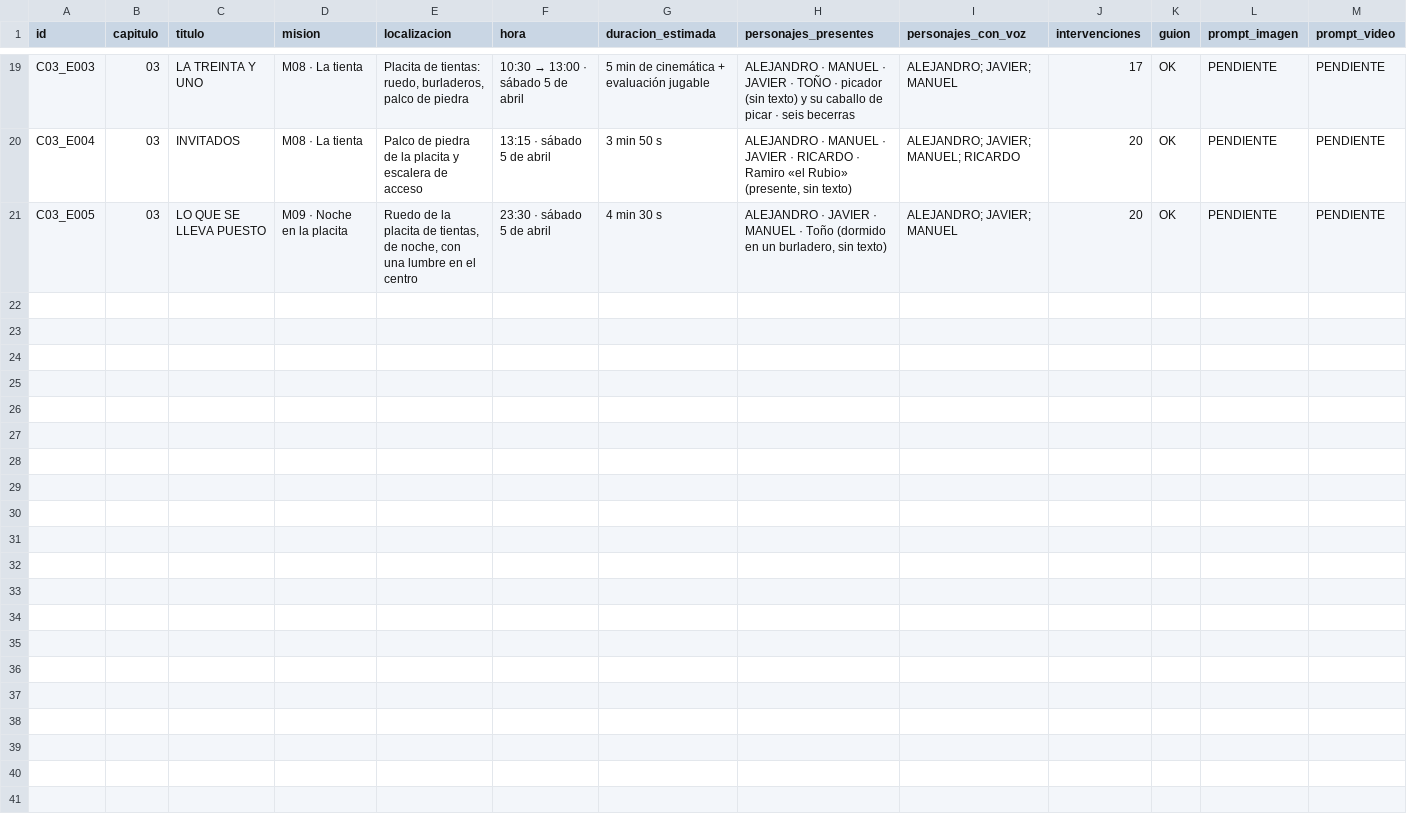
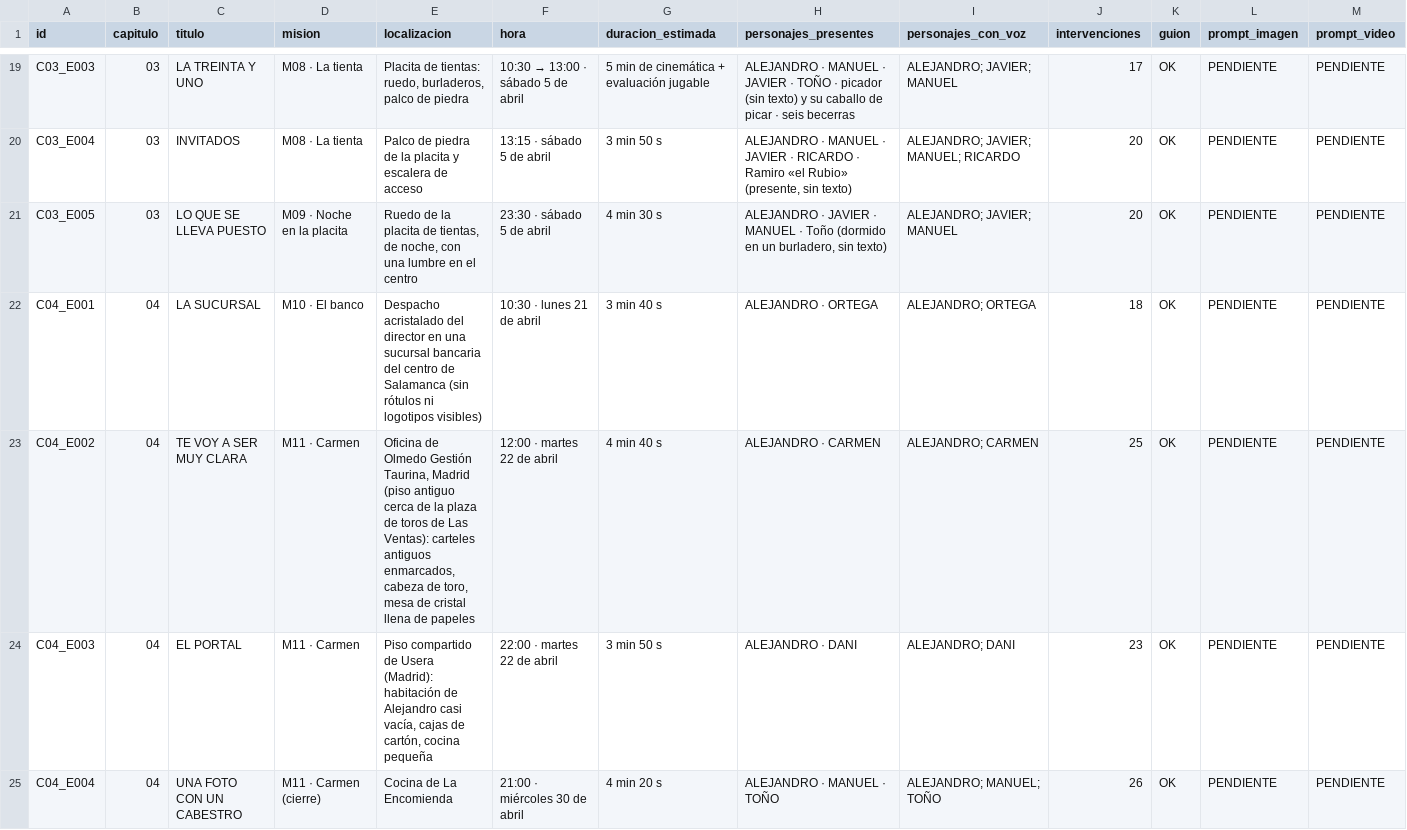
Before and after one commit to jalagardalengua-blip/encriptar, a CSV file: HIERRO_Y_DIVISA_STORY_STUDIO/04_PRODUCTION_TRACKER/SCENE_INDEX.csv, drawn as a sheet; only a part is shown, gaps mark what is left out; rows hold the shown columns only; the diff names each change by its address in the sheet, - before the commit and + after, or states it on an @@ line.

```diff
--- a/HIERRO_Y_DIVISA_STORY_STUDIO/04_PRODUCTION_TRACKER/SCENE_INDEX.csv
+++ b/HIERRO_Y_DIVISA_STORY_STUDIO/04_PRODUCTION_TRACKER/SCENE_INDEX.csv
+row 22: C04_E001 | 04 | LA SUCURSAL | M10 · El banco | Despacho acristalado del director en una sucursal bancaria del centro de Salamanca (sin rótulos ni logotipos visibles) | 10:30 · lunes 21 de abril | 3 min 40 s | ALEJANDRO · ORTEGA | ALEJANDRO; ORTEGA | 18 | OK | PENDIENTE | PENDIENTE
+row 23: C04_E002 | 04 | TE VOY A SER MUY CLARA | M11 · Carmen | Oficina de Olmedo Gestión Taurina, Madrid (piso antiguo cerca de la plaza de toros de Las Ventas): carteles antiguos enmarcados, cabeza de toro, mesa de cristal llena de papeles | 12:00 · martes 22 de abril | 4 min 40 s | ALEJANDRO · CARMEN | ALEJANDRO; CARMEN | 25 | OK | PENDIENTE | PENDIENTE
+row 24: C04_E003 | 04 | EL PORTAL | M11 · Carmen | Piso compartido de Usera (Madrid): habitación de Alejandro casi vacía, cajas de cartón, cocina pequeña | 22:00 · martes 22 de abril | 3 min 50 s | ALEJANDRO · DANI | ALEJANDRO; DANI | 23 | OK | PENDIENTE | PENDIENTE
+row 25: C04_E004 | 04 | UNA FOTO CON UN CABESTRO | M11 · Carmen (cierre) | Cocina de La Encomienda | 21:00 · miércoles 30 de abril | 4 min 20 s | ALEJANDRO · MANUEL · TOÑO | ALEJANDRO; MANUEL; TOÑO | 26 | OK | PENDIENTE | PENDIENTE
```
Also changed, not shown: HIERRO_Y_DIVISA_STORY_STUDIO/04_PRODUCTION_TRACKER/CHARACTER_APPEARANCES.csv, 26 other files.
